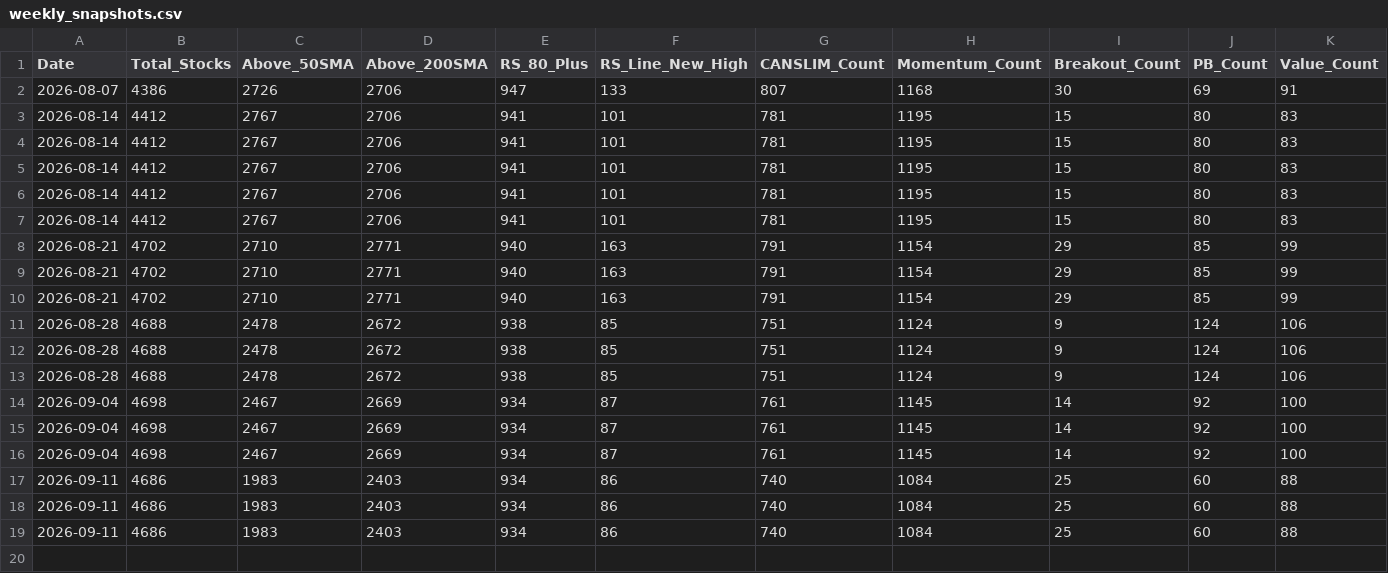
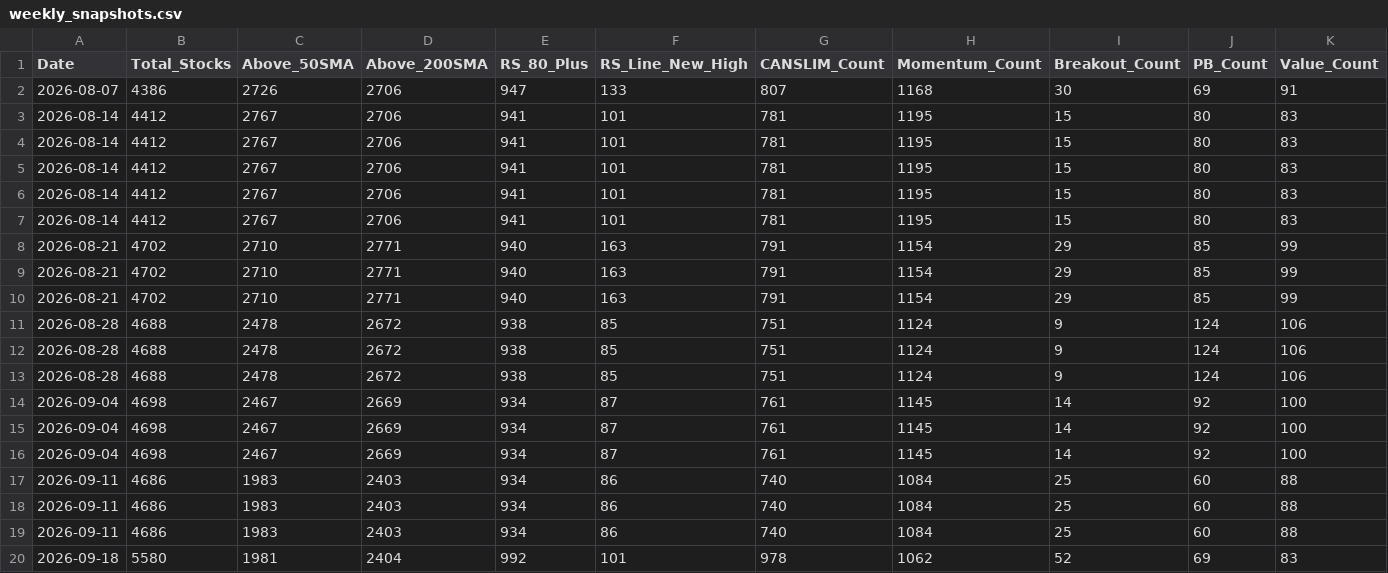
Before and after one commit to rahul-c1/universe-report, a CSV file: data/weekly_snapshots.csv, drawn as a sheet; only a part is shown; rows hold the shown columns only; the diff names each change by its address in the sheet, - before the commit and + after, or states it on an @@ line.

```diff
--- a/data/weekly_snapshots.csv
+++ b/data/weekly_snapshots.csv
+row 20: 2026-09-18 | 5580 | 1981 | 2404 | 992 | 101 | 978 | 1062 | 52 | 69 | 83
```
Also changed, not shown: outputs/large_cap_leaders.csv, outputs/top_growth_stocks.csv, 43 other files.
